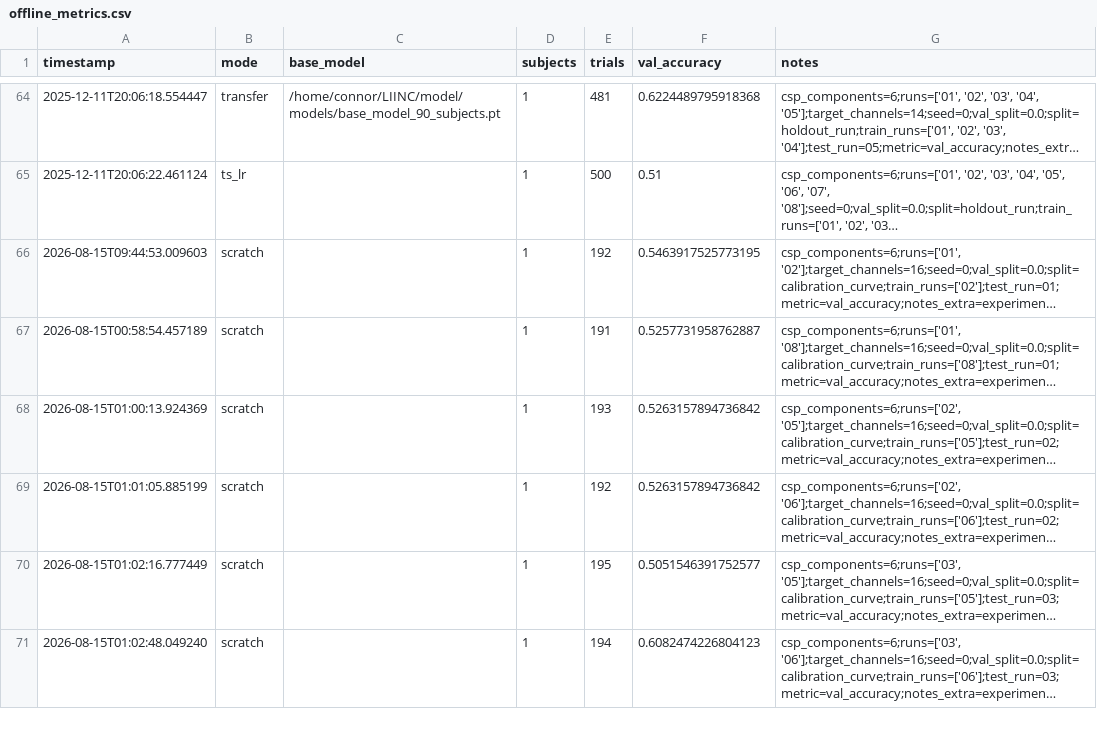
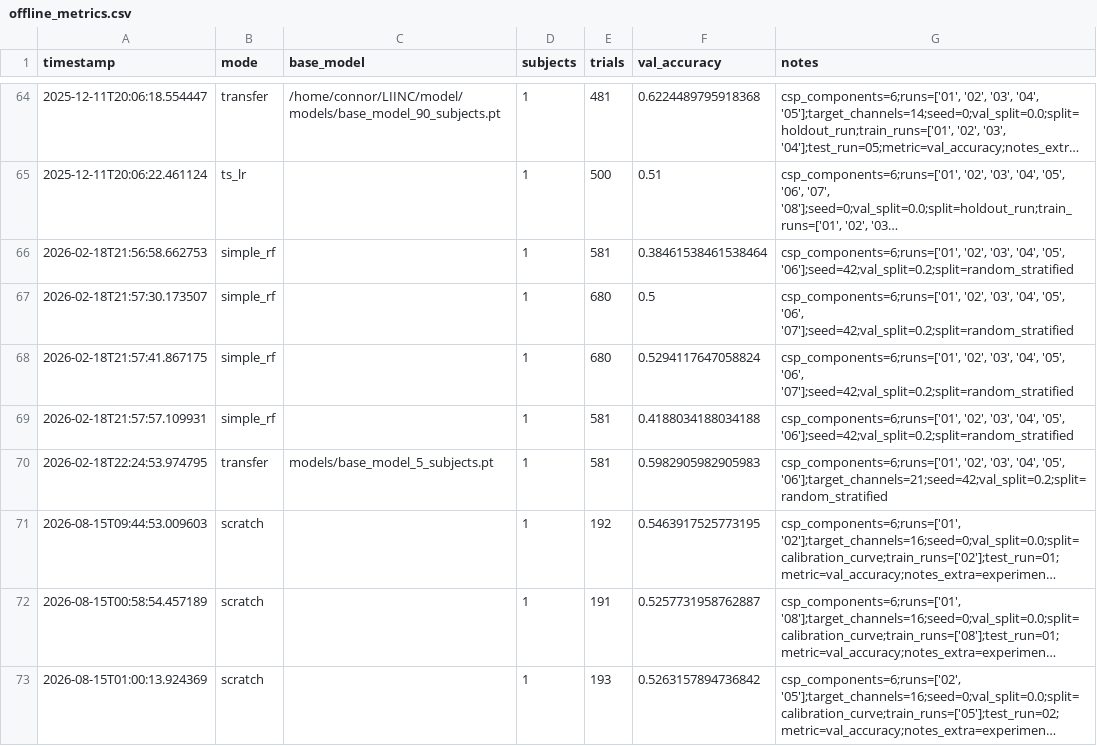
Before and after one commit to Hekate1/eeg-motor-classification, a CSV file: runs/self/results/offline_metrics.csv, drawn as a sheet; only a part is shown, gaps mark what is left out; the shorter side is filled out with more unchanged rows; long unchanged cells end in …; the diff names each change by its address in the sheet, - before the commit and + after, or states it on an @@ line.

Commit message:
Merge

```diff
--- a/runs/self/results/offline_metrics.csv
+++ b/runs/self/results/offline_metrics.csv
+row 66: 2026-02-18T21:56:58.662753 | simple_rf |  | 1 | 581 | 0.38461538461538464 | csp_components=6;runs=['01', '02', '03', '04', '05', '06'];seed=42;val_split=0.2;split=random_stratified
+row 67: 2026-02-18T21:57:30.173507 | simple_rf |  | 1 | 680 | 0.5 | csp_components=6;runs=['01', '02', '03', '04', '05', '06', '07'];seed=42;val_split=0.2;split=random_stratified
+row 68: 2026-02-18T21:57:41.867175 | simple_rf |  | 1 | 680 | 0.5294117647058824 | csp_components=6;runs=['01', '02', '03', '04', '05', '06', '07'];seed=42;val_split=0.2;split=random_stratified
+row 69: 2026-02-18T21:57:57.109931 | simple_rf |  | 1 | 581 | 0.4188034188034188 | csp_components=6;runs=['01', '02', '03', '04', '05', '06'];seed=42;val_split=0.2;split=random_stratified
+row 70: 2026-02-18T22:24:53.974795 | transfer | models/base_model_5_subjects.pt | 1 | 581 | 0.5982905982905983 | csp_components=6;runs=['01', '02', '03', '04', '05', '06'];target_channels=21;seed=42;val_split=0.2;split=random_stratified
```
